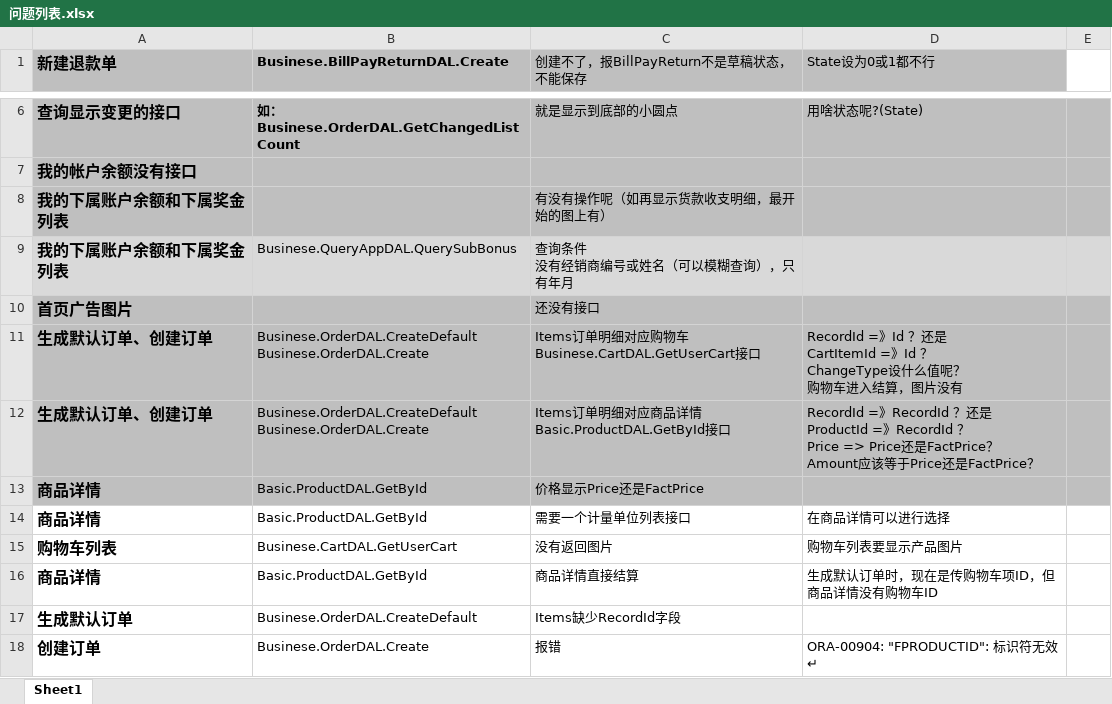
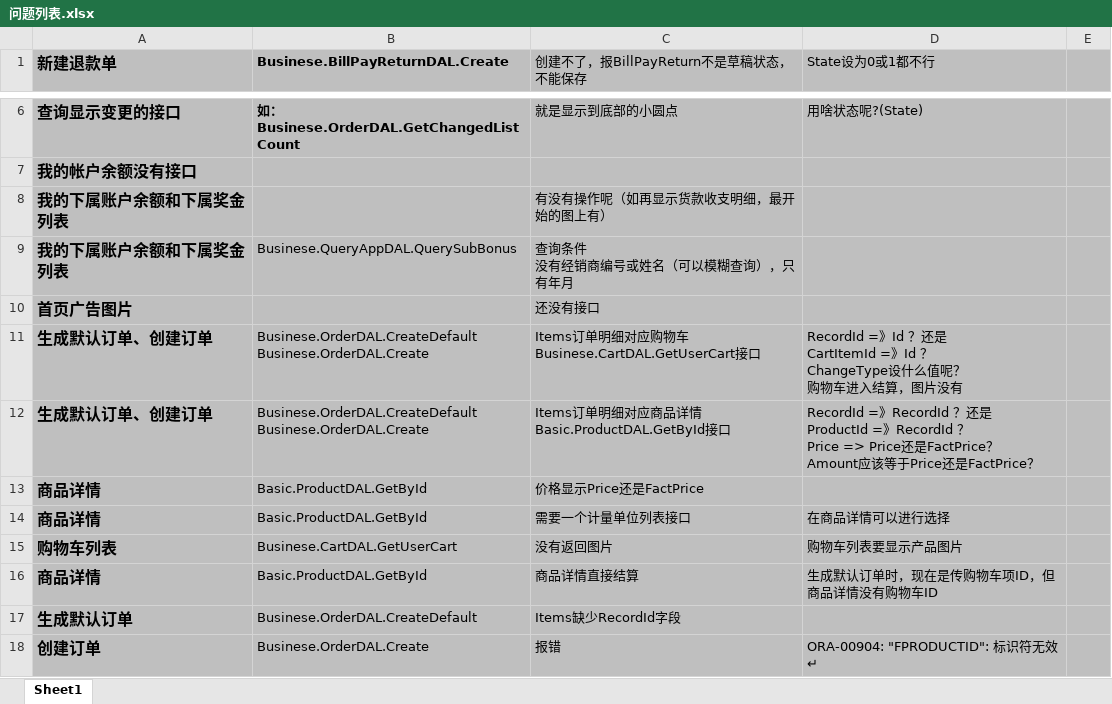
Before and after one commit to xzxwsk/uni-app-project, an Excel workbook: 问题列表.xlsx, sheet Sheet1, drawn as a sheet; only a part is shown, gaps mark what is left out; values as stored, in another font and other column widths than the file's, no borders; the diff names each change by its address in the sheet, - before the commit and + after, or states it on an @@ line.

```diff
--- a/问题列表.xlsx (sheet Sheet1)
+++ b/问题列表.xlsx (sheet Sheet1)
-E1 fill: none
+E1 fill: #BFBFBF
-A9:E9 fill: #D9D9D9
+A9:E9 fill: #BFBFBF
-A14:E18 fill: none
+A14:E18 fill: #BFBFBF
```
Also changed, not shown: 5 other files.
